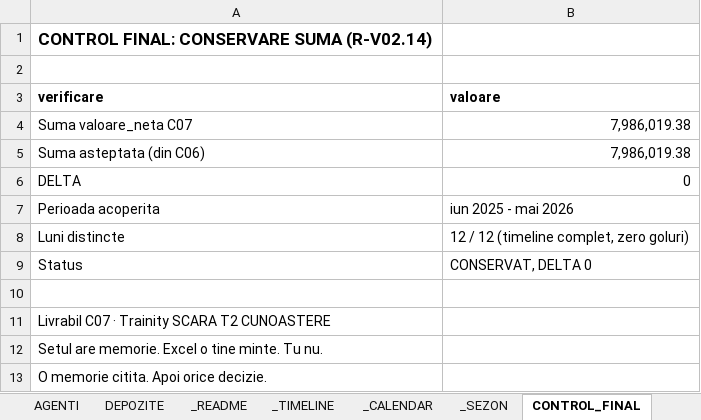
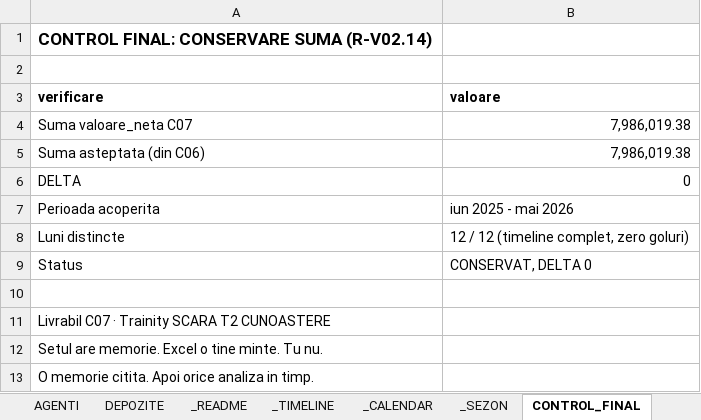
Before and after one commit to trainity-bogdan/Trainity-02-Excel, an Excel workbook: c07/Date_MASTER-C07.xlsx, sheet CONTROL_FINAL, drawn as a sheet; values as stored, in another font and other column widths than the file's, no borders; the diff names each change by its address in the sheet, - before the commit and + after, or states it on an @@ line.

```diff
--- a/c07/Date_MASTER-C07.xlsx (sheet CONTROL_FINAL)
+++ b/c07/Date_MASTER-C07.xlsx (sheet CONTROL_FINAL)
-A13 (verificare): O memorie citita. Apoi orice decizie.
+A13 (verificare): O memorie citita. Apoi orice analiza in timp.
```
Also changed, not shown: sheet _README, 5 other files.
